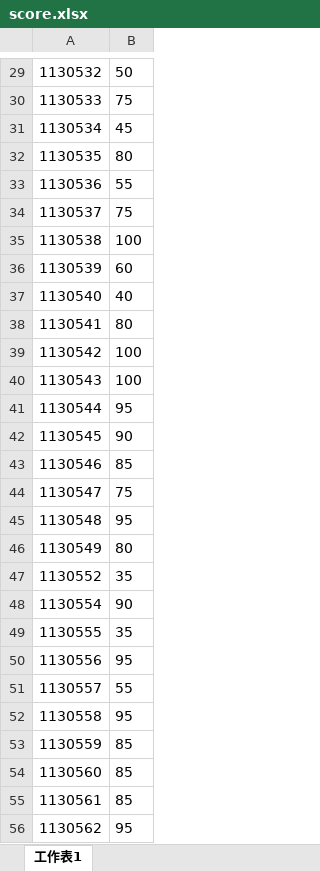
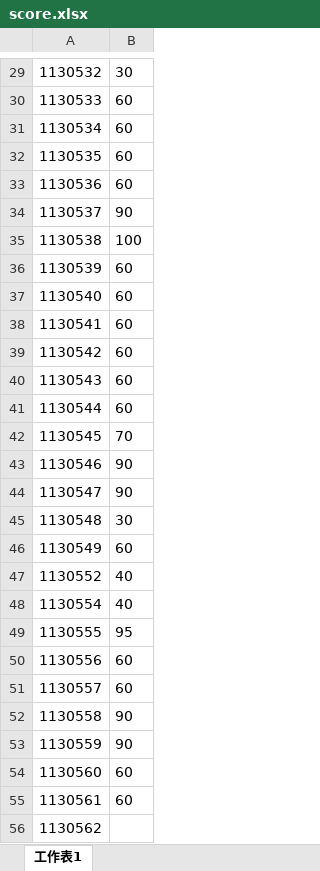
Before and after one commit to tzu1un227/tzulun-s-corner, an Excel workbook: score.xlsx, sheet 工作表1, drawn as a sheet; only a part is shown, gaps mark what is left out; values as stored, in another font and other column widths than the file's, no borders; the diff covers the shown part only; the diff names each change by its address in the sheet, - before the commit and + after, or states it on an @@ line.

```diff
--- a/score.xlsx (sheet 工作表1)
+++ b/score.xlsx (sheet 工作表1)
-B29: 50
+B29: 30
-B30: 75
+B30: 60
-B31: 45
+B31: 60
-B32: 80
+B32: 60
-B33: 55
+B33: 60
-B34: 75
+B34: 90
-B37: 40
+B37: 60
-B38: 80
+B38: 60
-B39:B40: 100
+B39:B40: 60
-B41: 95
+B41: 60
-B42: 90
+B42: 70
-B43: 85
+B43: 90
-B44: 75
+B44: 90
-B45: 95
+B45: 30
-B46: 80
+B46: 60
-B47: 35
+B47: 40
-B48: 90
+B48: 40
-B49: 35
+B49: 95
-B50: 95
+B50: 60
-B51: 55
+B51: 60
-B52: 95
+B52: 90
-B53: 85
+B53: 90
-B54:B55: 85
+B54:B55: 60
-B56: 95
+B56: (empty)
```
Also changed, not shown: 32 edited cells elsewhere in this sheet.
